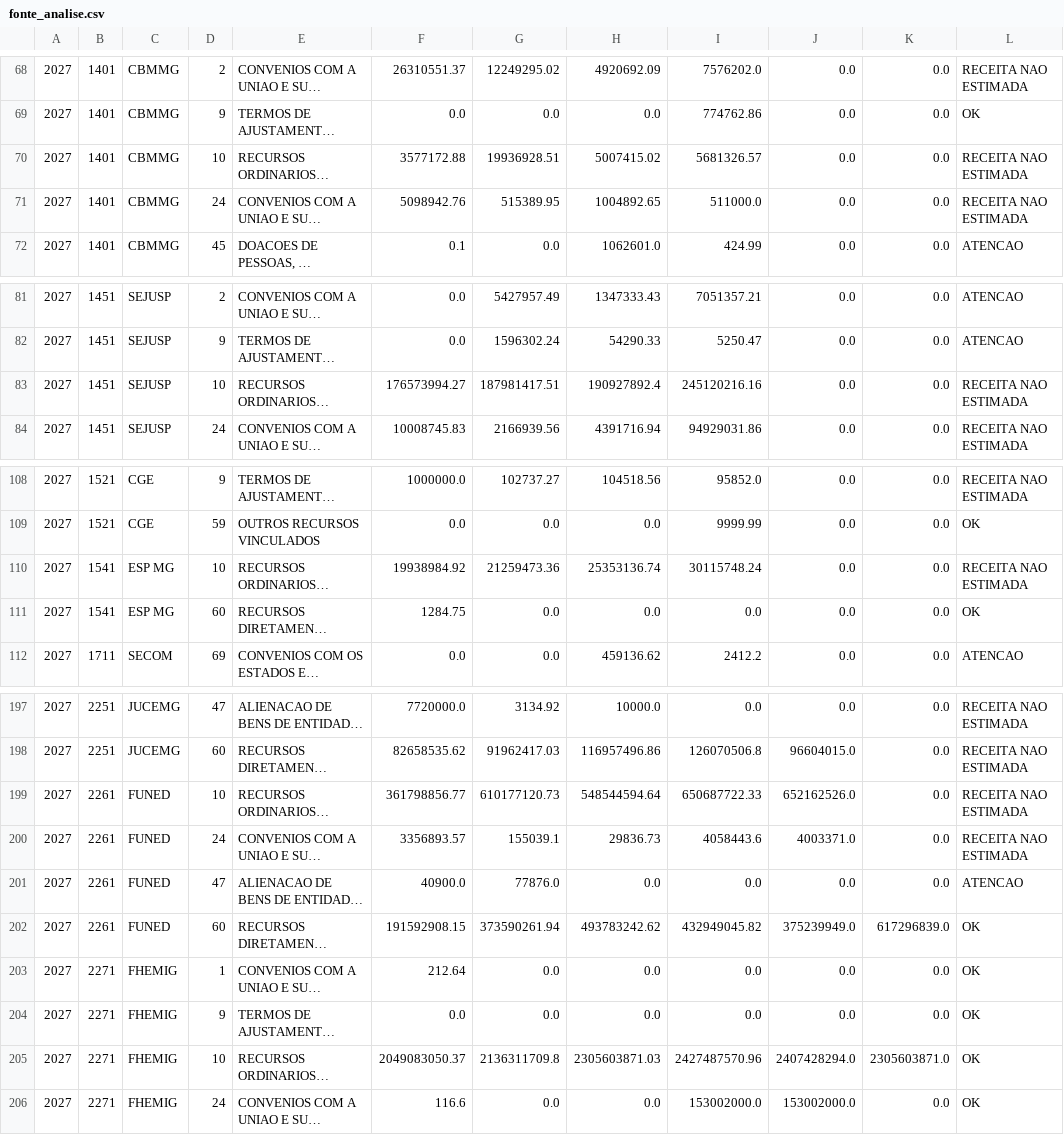
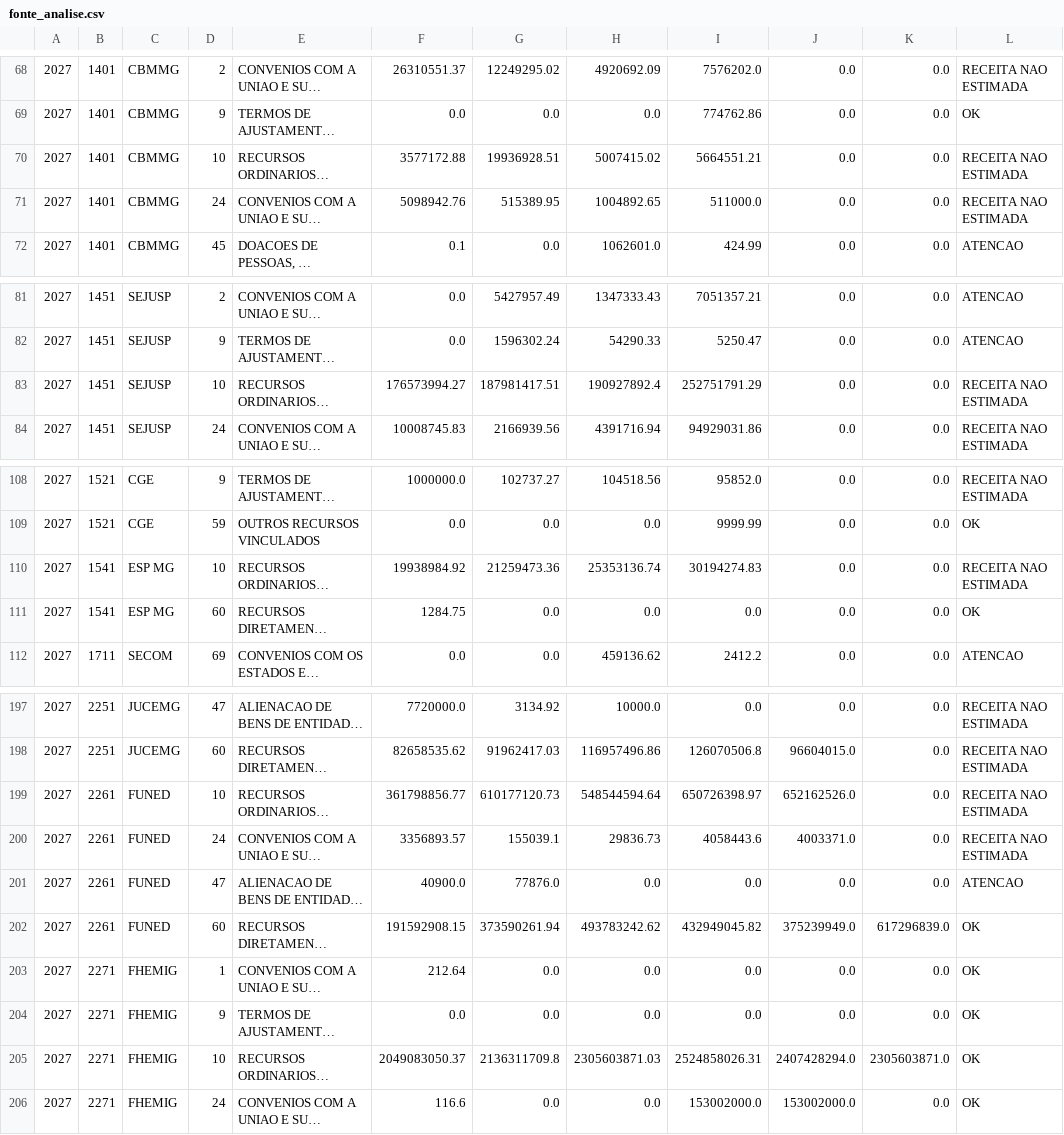
Before and after one commit to splor-mg/painel-ldo, a CSV file: data/fonte_analise.csv, drawn as a sheet; only a part is shown, gaps mark what is left out; long unchanged cells end in …; the diff covers the shown part only; the diff names each change by its address in the sheet, - before the commit and + after, or states it on an @@ line.

```diff
--- a/data/fonte_analise.csv
+++ b/data/fonte_analise.csv
-I70: 5681326.57
+I70: 5664551.21
-I83: 245120216.16
+I83: 252751791.29
-I110: 30115748.24
+I110: 30194274.83
-I199: 650687722.33
+I199: 650726398.97
-I205: 2427487570.96
+I205: 2524858026.31
```
Also changed, not shown: 6 edited cells elsewhere in this file, data/receita_analise.csv, 4 other files.
